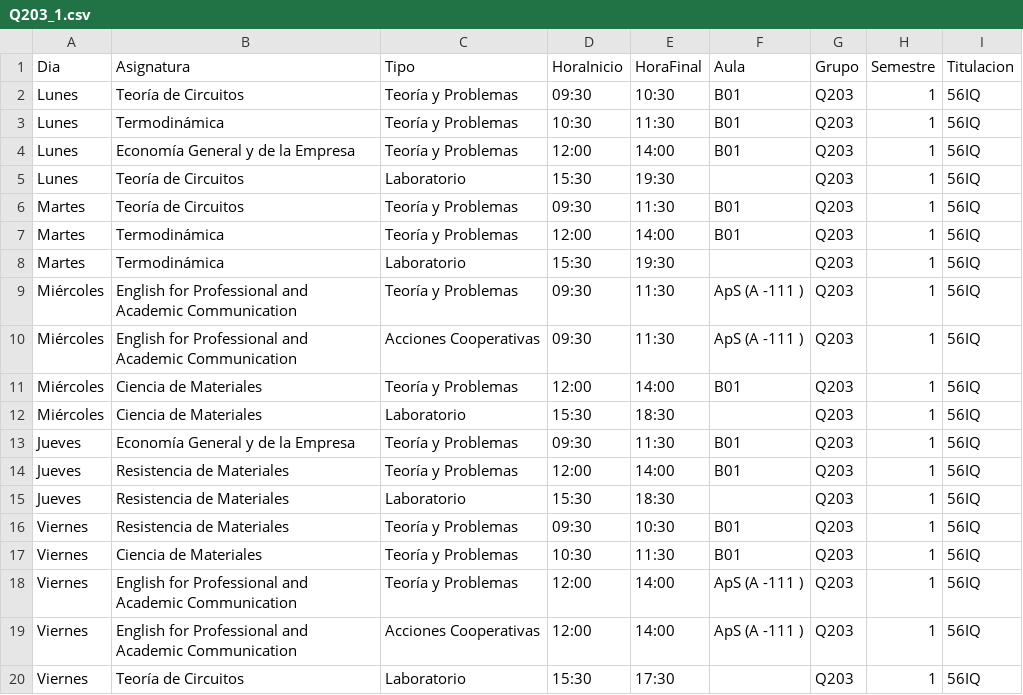
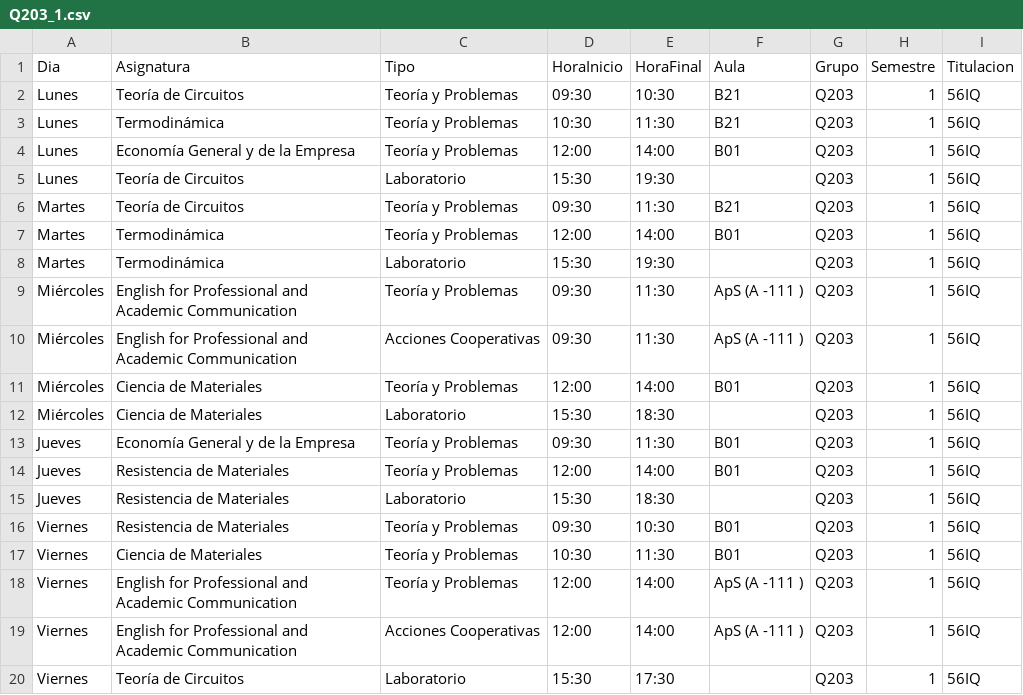
Before and after one commit to SOA-ETSIDI/horarios, a CSV file: csv/Q203_1.csv, drawn as a sheet.

Commit message:
Actualiza horarios y aulas

```diff
--- a/csv/Q203_1.csv
+++ b/csv/Q203_1.csv
@@ -1,7 +1,7 @@
 "Dia";"Asignatura";"Tipo";"HoraInicio";"HoraFinal";"Aula";"Grupo";"Semestre";"Titulacion"
-"Lunes";"Teoría de Circuitos";"Teoría y Problemas";"09:30";"10:30";"B01";"Q203";1;"56IQ"
-"Lunes";"Termodinámica";"Teoría y Problemas";"10:30";"11:30";"B01";"Q203";1;"56IQ"
+"Lunes";"Teoría de Circuitos";"Teoría y Problemas";"09:30";"10:30";"B21";"Q203";1;"56IQ"
+"Lunes";"Termodinámica";"Teoría y Problemas";"10:30";"11:30";"B21";"Q203";1;"56IQ"
 "Lunes";"Economía General y de la Empresa";"Teoría y Problemas";"12:00";"14:00";"B01";"Q203";1;"56IQ"
 "Lunes";"Teoría de Circuitos";"Laboratorio";"15:30";"19:30";"";"Q203";1;"56IQ"
-"Martes";"Teoría de Circuitos";"Teoría y Problemas";"09:30";"11:30";"B01";"Q203";1;"56IQ"
+"Martes";"Teoría de Circuitos";"Teoría y Problemas";"09:30";"11:30";"B21";"Q203";1;"56IQ"
 "Martes";"Termodinámica";"Teoría y Problemas";"12:00";"14:00";"B01";"Q203";1;"56IQ"
```
Also changed, not shown: 2 other files.
